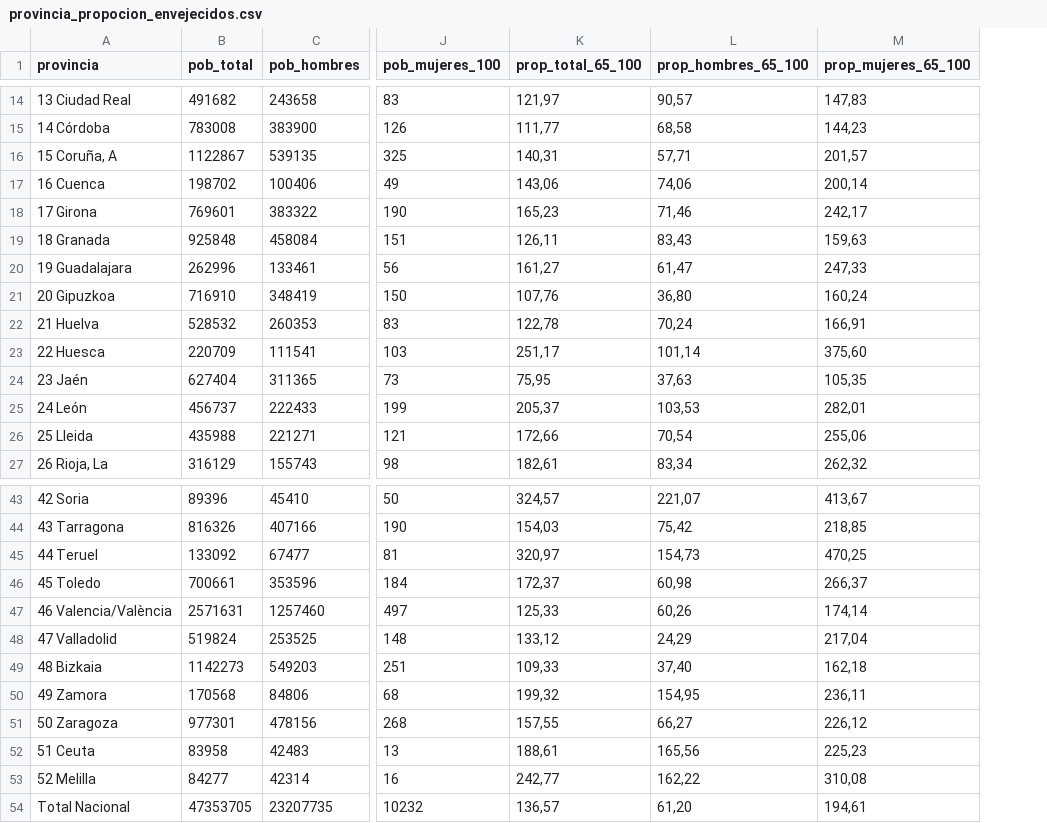
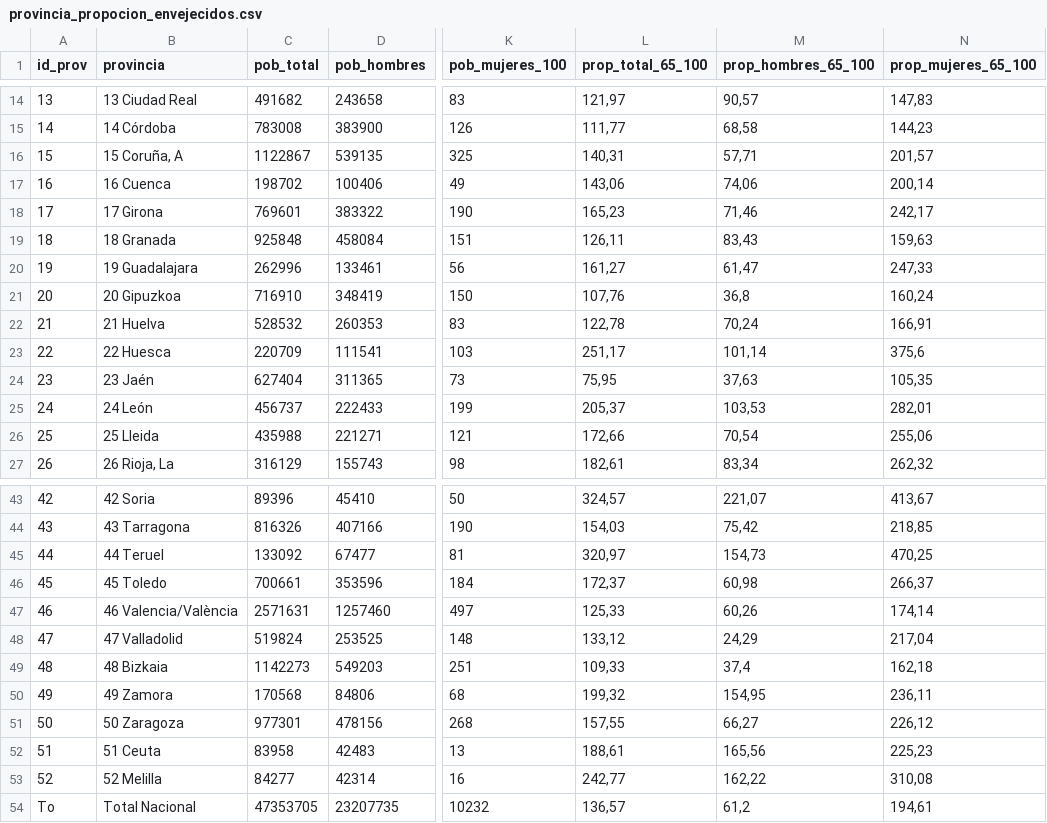
Before and after one commit to EnvejecimientoEnRed/envejecimiento_centenarios_mapa, a CSV file: data/provincia_propocion_envejecidos.csv, drawn as a sheet; only a part is shown, gaps mark what is left out; addresses are those after the commit; the diff covers the shown part only; the diff names each change by its address in the sheet, - before the commit and + after, or states it on an @@ line.

```diff
--- a/data/provincia_propocion_envejecidos.csv
+++ b/data/provincia_propocion_envejecidos.csv
+column A (id_prov), rows 14-27: 13 | 14 | 15 | 16 | 17 | 18 | 19 | 20 | 21 | 22 | 23 | 24 | 25 | 26; rows 43-54: 42 | 43 | 44 | 45 | 46 | 47 | 48 | 49 | 50 | 51 | 52 | To
-M21 (prop_hombres_65_100): 36,80
+M21 (prop_hombres_65_100): 36,8
-N23 (prop_mujeres_65_100): 375,60
+N23 (prop_mujeres_65_100): 375,6
-M49 (prop_hombres_65_100): 37,40
+M49 (prop_hombres_65_100): 37,4
-M54 (prop_hombres_65_100): 61,20
+M54 (prop_hombres_65_100): 61,2
```
Also changed, not shown: 9 edited cells elsewhere in this file, 7 other files.
